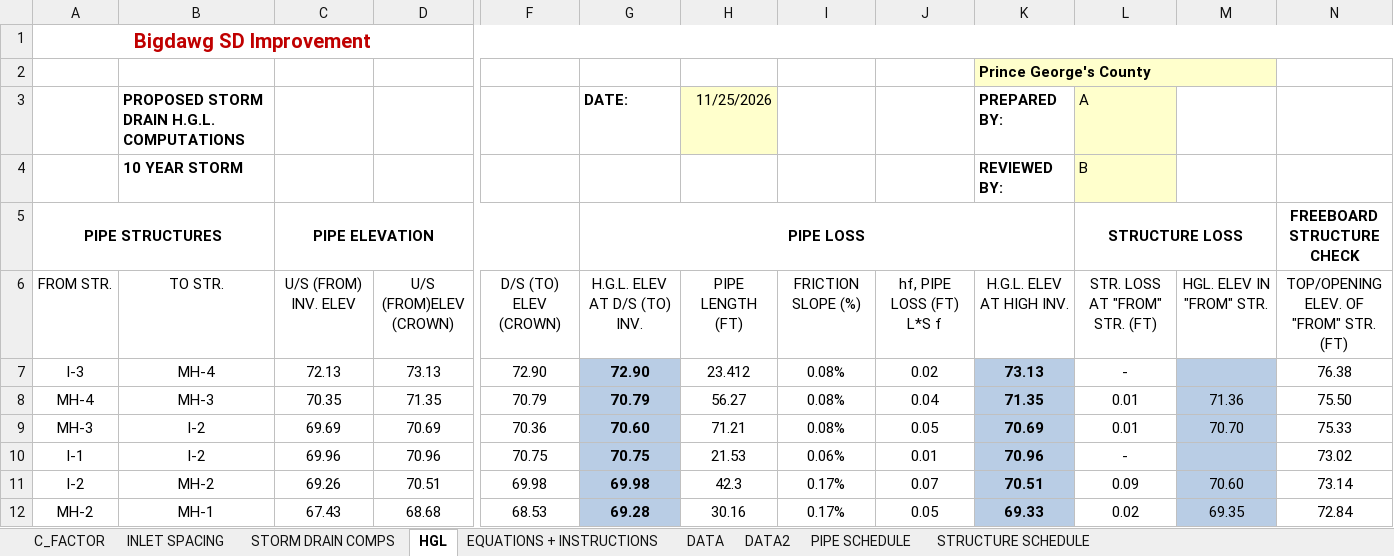
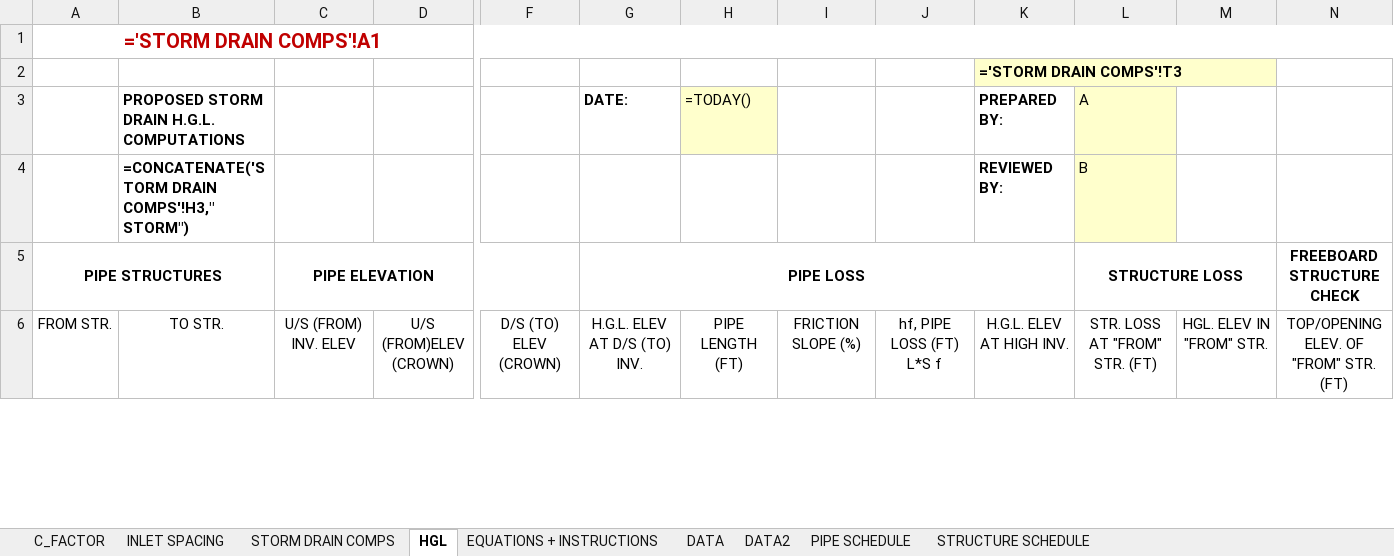
Before and after one commit to khnguyen88/SD-HH-calculator-vc-v1, an Excel workbook: docs/template_wip_new.xlsx, sheet HGL, drawn as a sheet; only a part is shown, gaps mark what is left out; values as stored, in another font and other column widths than the file's, no borders; formulas without a stored value are shown as written; conditional formats not drawn; removed rows and columns are numbered as before the commit, all else as after; rows hold the shown columns only; the diff covers the shown part only; the diff names each change by its address in the sheet, - before the commit and + after, or states it on an @@ line.

```diff
--- a/docs/template_wip_new.xlsx (sheet HGL)
+++ b/docs/template_wip_new.xlsx (sheet HGL)
-A1: Bigdawg SD Improvement
+A1: ='STORM DRAIN COMPS'!A1
-K2: Prince George's County
+K2: ='STORM DRAIN COMPS'!T3
-L2:M2 fill: #FFFFCC
+L2:M2 fill: none
-H3: 11/25/2026
+H3: =TODAY()
-B4: 10 YEAR STORM
+B4: =CONCATENATE('STORM DRAIN COMPS'!H3," STORM")
-row 7: I-3 | MH-4 | 72.13 | 73.13 | 72.90 | 72.90 | 23.412 | 0.08% | 0.02 | 73.13 | - |  | 76.38
-row 8: MH-4 | MH-3 | 70.35 | 71.35 | 70.79 | 70.79 | 56.27 | 0.08% | 0.04 | 71.35 | 0.01 | 71.36 | 75.50
-row 9: MH-3 | I-2 | 69.69 | 70.69 | 70.36 | 70.60 | 71.21 | 0.08% | 0.05 | 70.69 | 0.01 | 70.70 | 75.33
-row 10: I-1 | I-2 | 69.96 | 70.96 | 70.75 | 70.75 | 21.53 | 0.06% | 0.01 | 70.96 | - |  | 73.02
-row 11: I-2 | MH-2 | 69.26 | 70.51 | 69.98 | 69.98 | 42.3 | 0.17% | 0.07 | 70.51 | 0.09 | 70.60 | 73.14
-row 12: MH-2 | MH-1 | 67.43 | 68.68 | 68.53 | 69.28 | 30.16 | 0.17% | 0.05 | 69.33 | 0.02 | 69.35 | 72.84
```
Also changed, not shown: 83 added rows, 7 removed rows and 30 edited cells elsewhere in this sheet, sheet STORM DRAIN COMPS, sheet INLET SPACING, sheet C_FACTOR, sheet PIPE SCHEDULE, sheet STRUCTURE SCHEDULE, sheet EQUATIONS + INSTRUCTIONS, hidden cells, charts or pictures.
